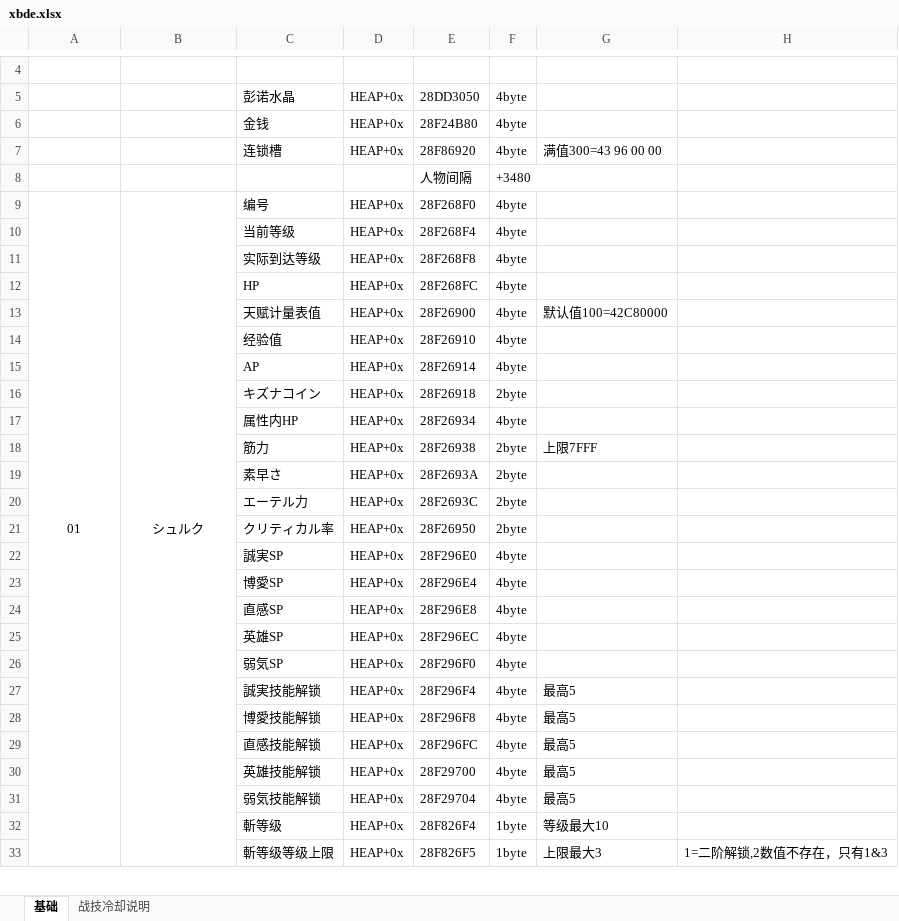
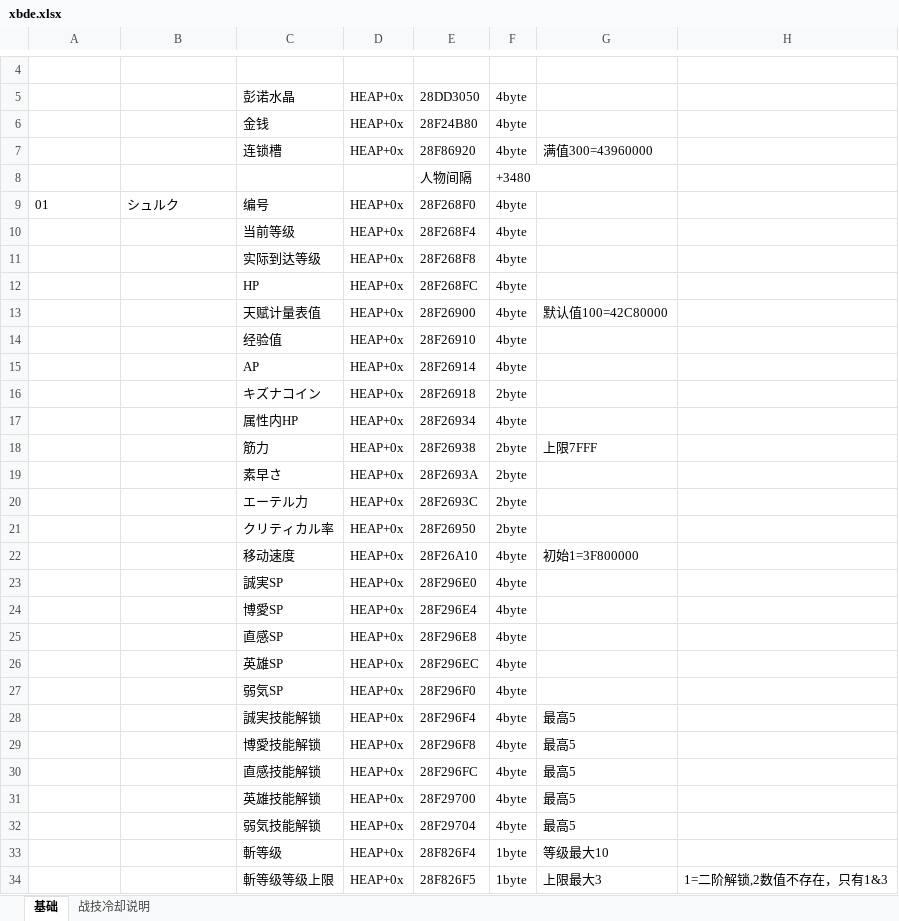
Before and after one commit to Ruimusume/XBDE, an Excel workbook: xbde.xlsx, sheet 基础, drawn as a sheet; only a part is shown, gaps mark what is left out; values as stored, in another font and other column widths than the file's, no borders; removed rows and columns are numbered as before the commit, all else as after; the diff covers the shown part only; the diff names each change by its address in the sheet, - before the commit and + after, or states it on an @@ line.

Commit message:
Add files via upload

```diff
--- a/xbde.xlsx (sheet 基础)
+++ b/xbde.xlsx (sheet 基础)
-G7: 满值300=43 96 00 00
+G7: 满值300=43960000
-A9:B9 alignment: center
+A9:B9 alignment: left
-A9:A63 merged
-B9:B63 merged
+row 22:  |  | 移动速度 | HEAP+0x | 28F26A10 | 4byte | 初始1=3F800000
```
Also changed, not shown: 7 added rows, cell formats and merged cells elsewhere in this sheet.
